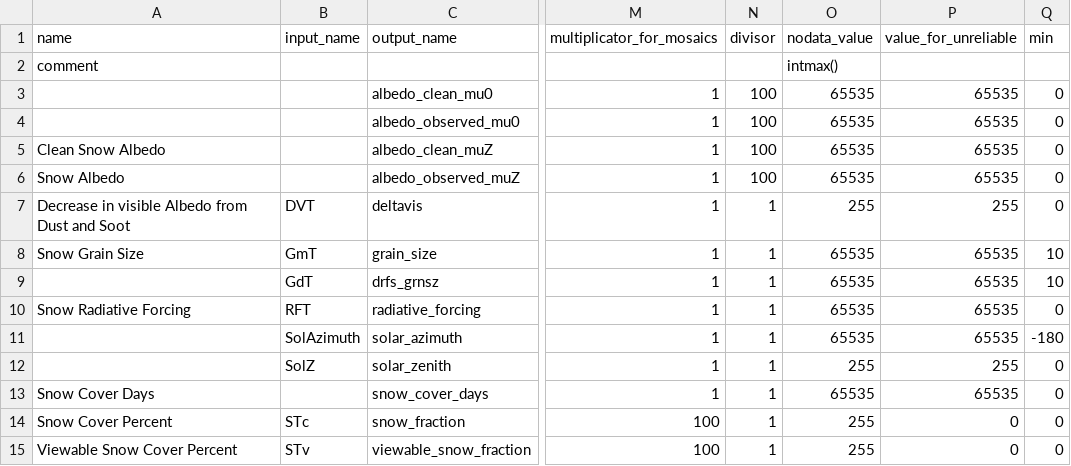
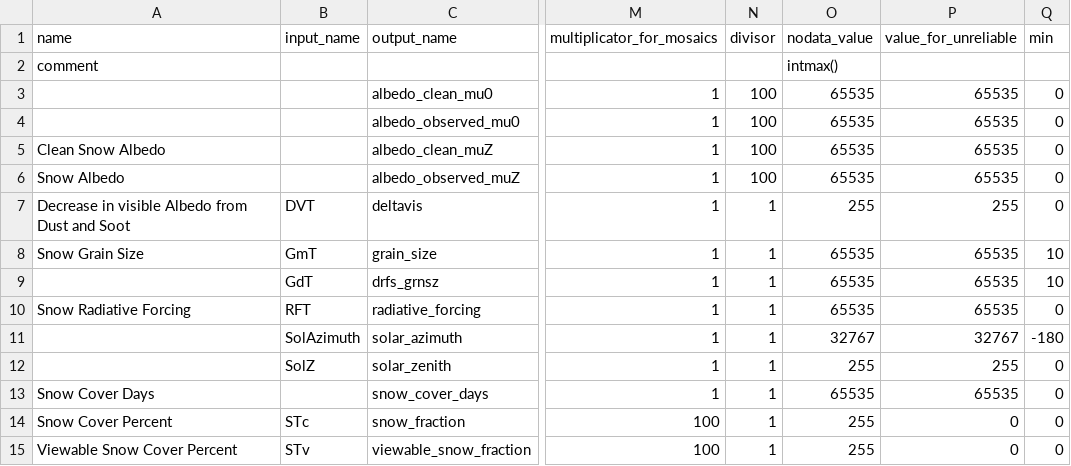
Before and after one commit to RittgerLabGroup/SPIRES_2025_0_1, a CSV file: tbx/conf/configuration_of_variables.csv, drawn as a sheet; only a part is shown, gaps mark what is left out; the diff names each change by its address in the sheet, - before the commit and + after, or states it on an @@ line.

Commit message:
Using union of nodata locations for spires_albedo inputs.
Using union of nodata locations for solar geometry, grain size and deltavis to
restrict locations where spires_albedos calculates albedo.

```diff
--- a/tbx/conf/configuration_of_variables.csv
+++ b/tbx/conf/configuration_of_variables.csv
-O11 (nodata_value): 65535
+O11 (nodata_value): 32767
-P11 (value_for_unreliable): 65535
+P11 (value_for_unreliable): 32767
```
Also changed, not shown: 1 other file.
